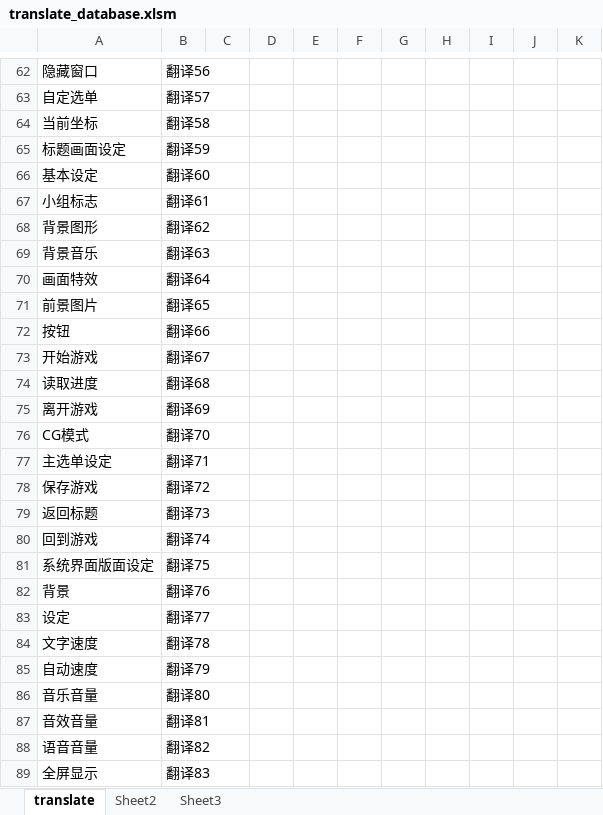
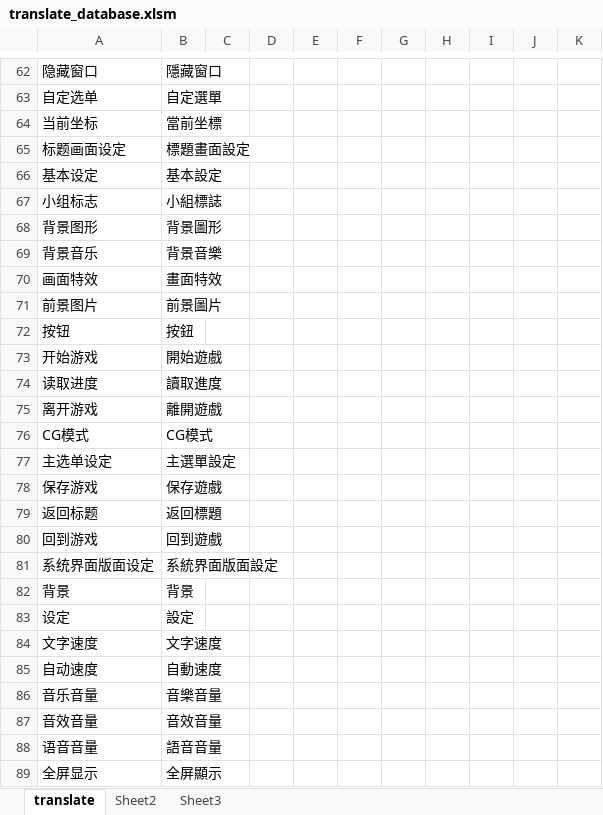
Before and after one commit to nextgal/the-nvl-maker, an Excel workbook: translate_database.xlsm, sheet translate, drawn as a sheet; only a part is shown, gaps mark what is left out; values as stored, in another font and other column widths than the file's, no borders; charts and pictures and conditional formats not drawn; the diff covers the shown part only; the diff names each change by its address in the sheet, - before the commit and + after, or states it on an @@ line.

```diff
--- a/translate_database.xlsm (sheet translate)
+++ b/translate_database.xlsm (sheet translate)
-B62: 翻译56
+B62: 隱藏窗口
-B63: 翻译57
+B63: 自定選單
-B64: 翻译58
+B64: 當前坐標
-B65: 翻译59
+B65: 標題畫面設定
-B66: 翻译60
+B66: 基本設定
-B67: 翻译61
+B67: 小組標誌
-B68: 翻译62
+B68: 背景圖形
-B69: 翻译63
+B69: 背景音樂
-B70: 翻译64
+B70: 畫面特效
-B71: 翻译65
+B71: 前景圖片
-B72: 翻译66
+B72: 按鈕
-B73: 翻译67
+B73: 開始遊戲
-B74: 翻译68
+B74: 讀取進度
-B75: 翻译69
+B75: 離開遊戲
-B76: 翻译70
+B76: CG模式
-B77: 翻译71
+B77: 主選單設定
-B78: 翻译72
+B78: 保存遊戲
-B79: 翻译73
+B79: 返回標題
-B80: 翻译74
+B80: 回到遊戲
-B81: 翻译75
+B81: 系統界面版面設定
-B82: 翻译76
+B82: 背景
-B83: 翻译77
+B83: 設定
-B84: 翻译78
+B84: 文字速度
-B85: 翻译79
+B85: 自動速度
-B86: 翻译80
+B86: 音樂音量
-B87: 翻译81
+B87: 音效音量
-B88: 翻译82
+B88: 語音音量
-B89: 翻译83
+B89: 全屏顯示
```
Also changed, not shown: 7 added rows, 1 removed row and 468 edited cells elsewhere in this sheet, 3 other files.
